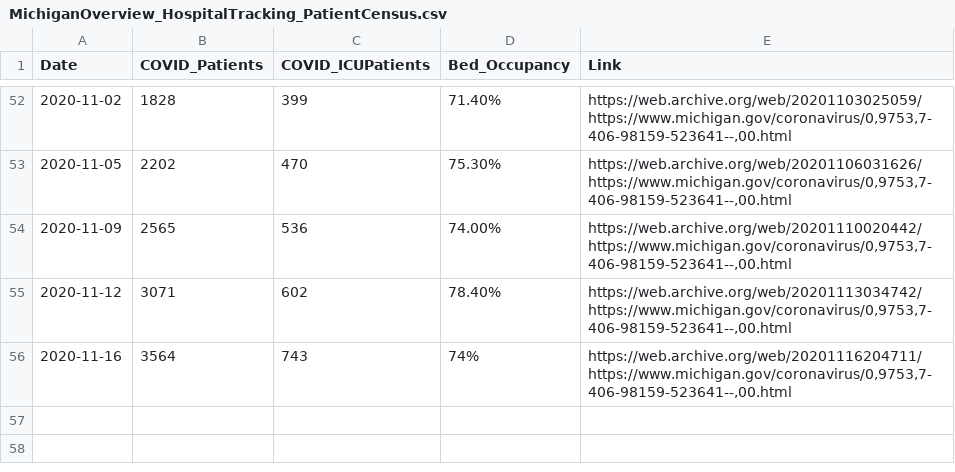
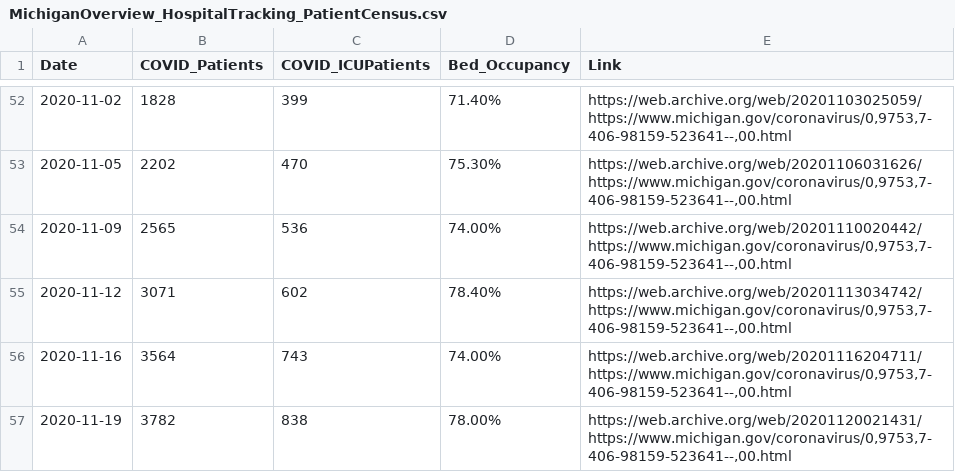
Before and after one commit to dmorl/MichiganHospitalData, a CSV file: MichiganOverview_HospitalTracking_PatientCensus.csv, drawn as a sheet; only a part is shown, gaps mark what is left out.

Commit message:
Daily update
Updating data for 2020-11-19

```diff
--- a/MichiganOverview_HospitalTracking_PatientCensus.csv
+++ b/MichiganOverview_HospitalTracking_PatientCensus.csv
@@ -55,2 +55,3 @@
 2020-11-12,3071,602,78.40%,"https://web.archive.org/web/20201113034742/https://www.michigan.gov/coronavirus/0,9753,7-406-98159-523641--,00.html",
-2020-11-16,3564,743,74%,"https://web.archive.org/web/20201116204711/https://www.michigan.gov/coronavirus/0,9753,7-406-98159-523641--,00.html",
+2020-11-16,3564,743,74.00%,"https://web.archive.org/web/20201116204711/https://www.michigan.gov/coronavirus/0,9753,7-406-98159-523641--,00.html",
+2020-11-19,3782,838,78.00%,"https://web.archive.org/web/20201120021431/https://www.michigan.gov/coronavirus/0,9753,7-406-98159-523641--,00.html",
```
Also changed, not shown: 2 other files.
